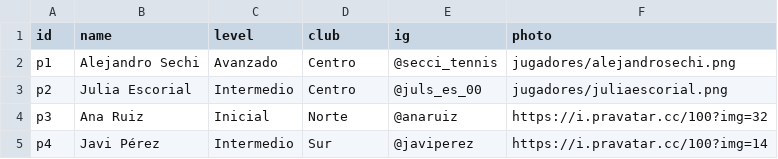
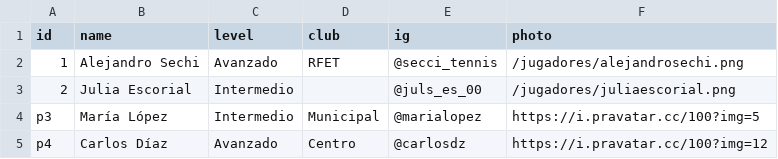
Before and after one commit to sechi2000/js_torneos, a CSV file: public/players.csv, drawn as a sheet.

```diff
--- a/public/players.csv
+++ b/public/players.csv
@@ -1,5 +1,5 @@
 id,name,level,club,ig,photo
-p1,Alejandro Sechi,Avanzado,Centro,@secci_tennis,jugadores/alejandrosechi.png
-p2,Julia Escorial,Intermedio,Centro,@juls_es_00,jugadores/juliaescorial.png
-p3,Ana Ruiz,Inicial,Norte,@anaruiz,https://i.pravatar.cc/100?img=32
-p4,Javi Pérez,Intermedio,Sur,@javiperez,https://i.pravatar.cc/100?img=14
+1,Alejandro Sechi,Avanzado,RFET,@secci_tennis,/jugadores/alejandrosechi.png
+2,Julia Escorial,Intermedio,,@juls_es_00,/jugadores/juliaescorial.png
+p3,María López,Intermedio,Municipal,@marialopez,https://i.pravatar.cc/100?img=5
+p4,Carlos Díaz,Avanzado,Centro,@carlosdz,https://i.pravatar.cc/100?img=12
```
Also changed, not shown: 9 other files.
